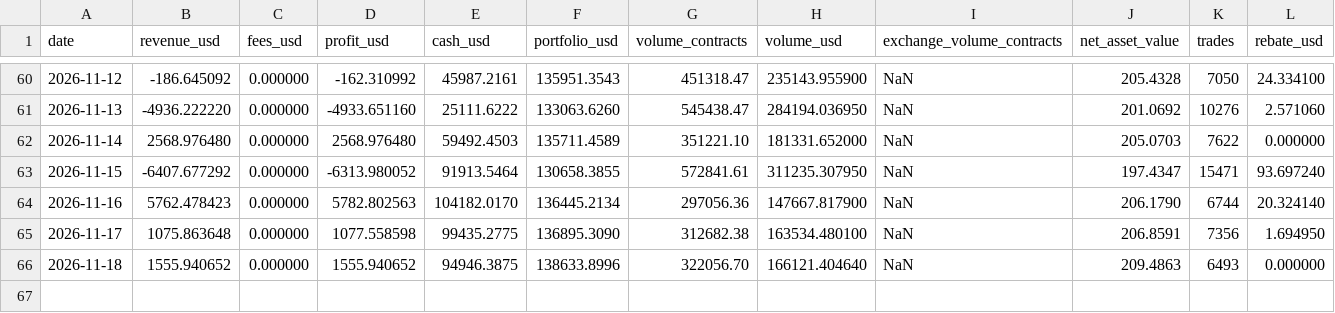
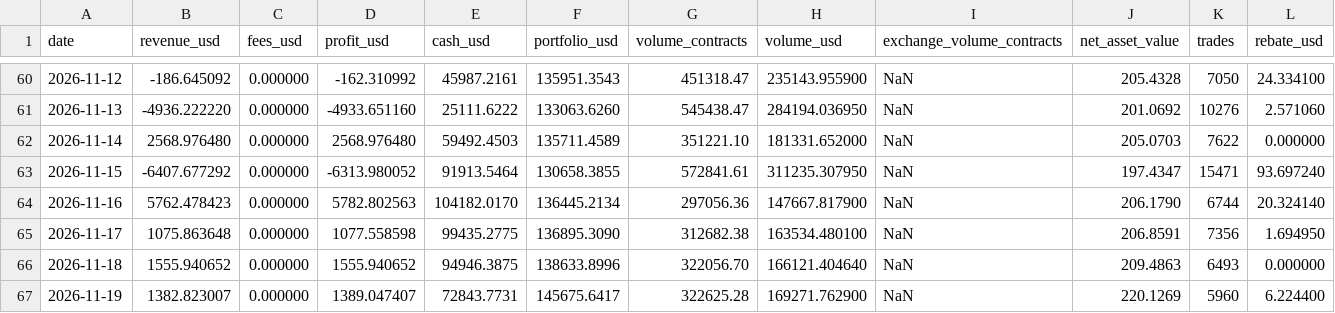
Before and after one commit to lbtrading/website, a CSV file: stats/novig_stats.csv, drawn as a sheet; only a part is shown, gaps mark what is left out; the diff names each change by its address in the sheet, - before the commit and + after, or states it on an @@ line.

```diff
--- a/stats/novig_stats.csv
+++ b/stats/novig_stats.csv
+row 67: 2026-11-19 | 1382.823007 | 0.000000 | 1389.047407 | 72843.7731 | 145675.6417 | 322625.28 | 169271.762900 | NaN | 220.1269 | 5960 | 6.224400
```
Also changed, not shown: stats/kalshi_stats.csv, stats/polymarket_stats.csv, 7 other files.
